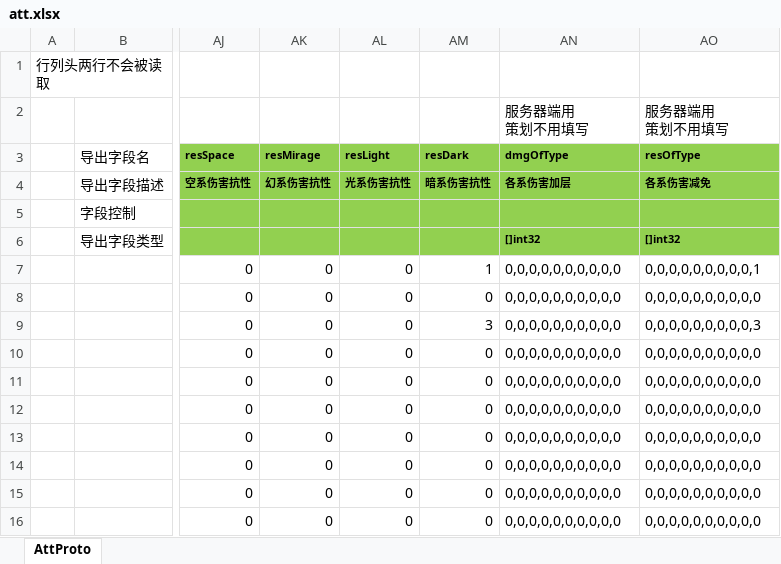
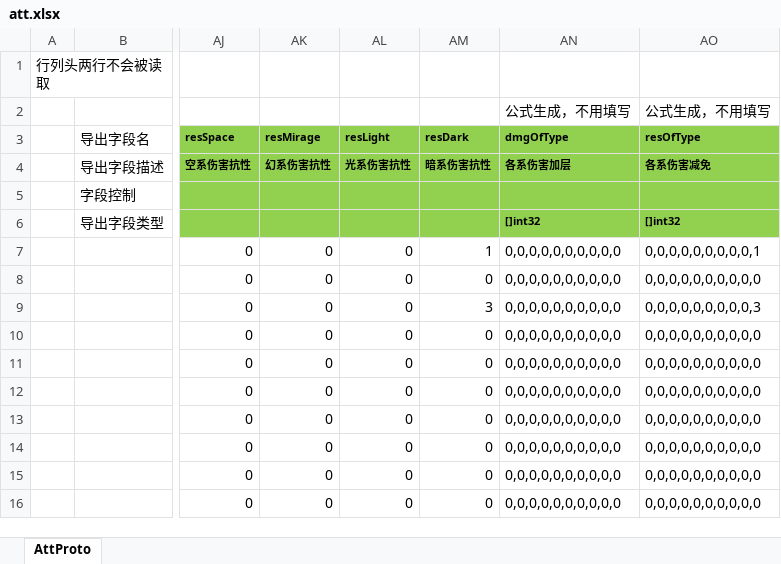
Before and after one commit to east-eden/excel, an Excel workbook: att.xlsx, sheet AttProto, drawn as a sheet; only a part is shown, gaps mark what is left out; values as stored, in another font and other column widths than the file's, no borders; ↵ is a line break in a cell; the diff names each change by its address in the sheet, - before the commit and + after, or states it on an @@ line.

Commit message:
excel表更新

```diff
--- a/att.xlsx (sheet AttProto)
+++ b/att.xlsx (sheet AttProto)
-AN2 (dmgOfType): 服务器端用 ↵ 策划不用填写
+AN2 (dmgOfType): 公式生成，不用填写
-AO2 (resOfType): 服务器端用 ↵ 策划不用填写
+AO2 (resOfType): 公式生成，不用填写
```
